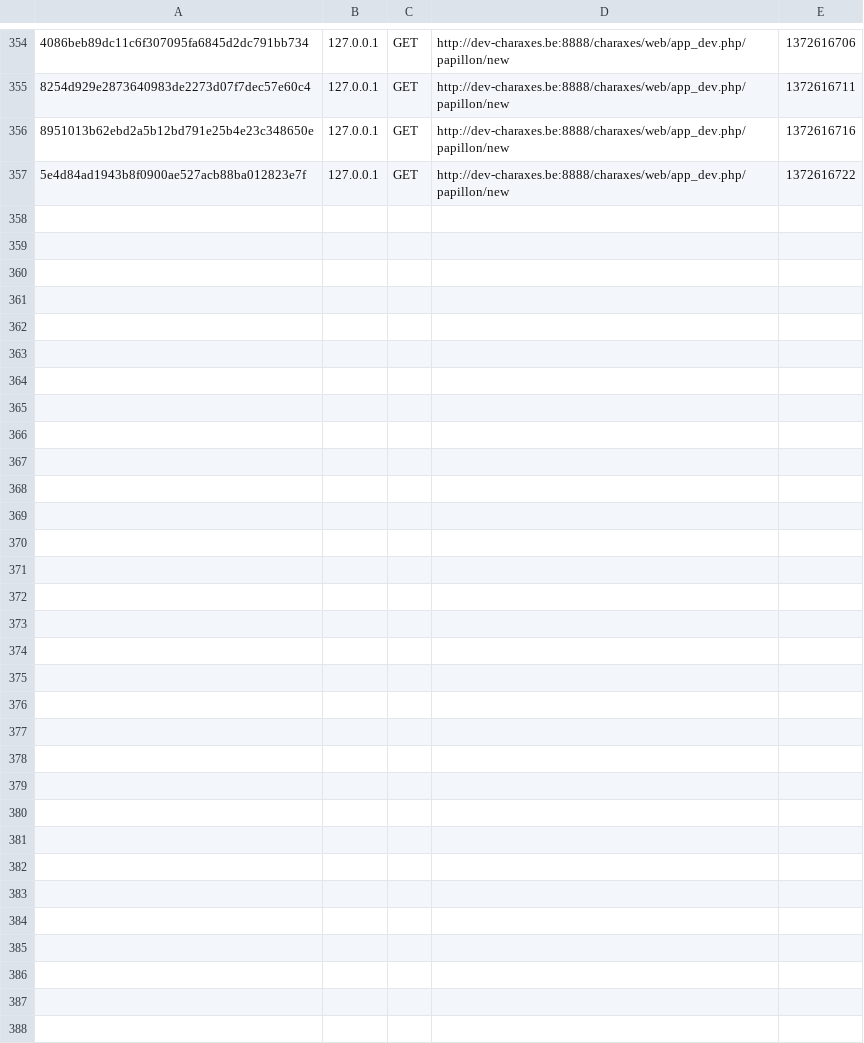
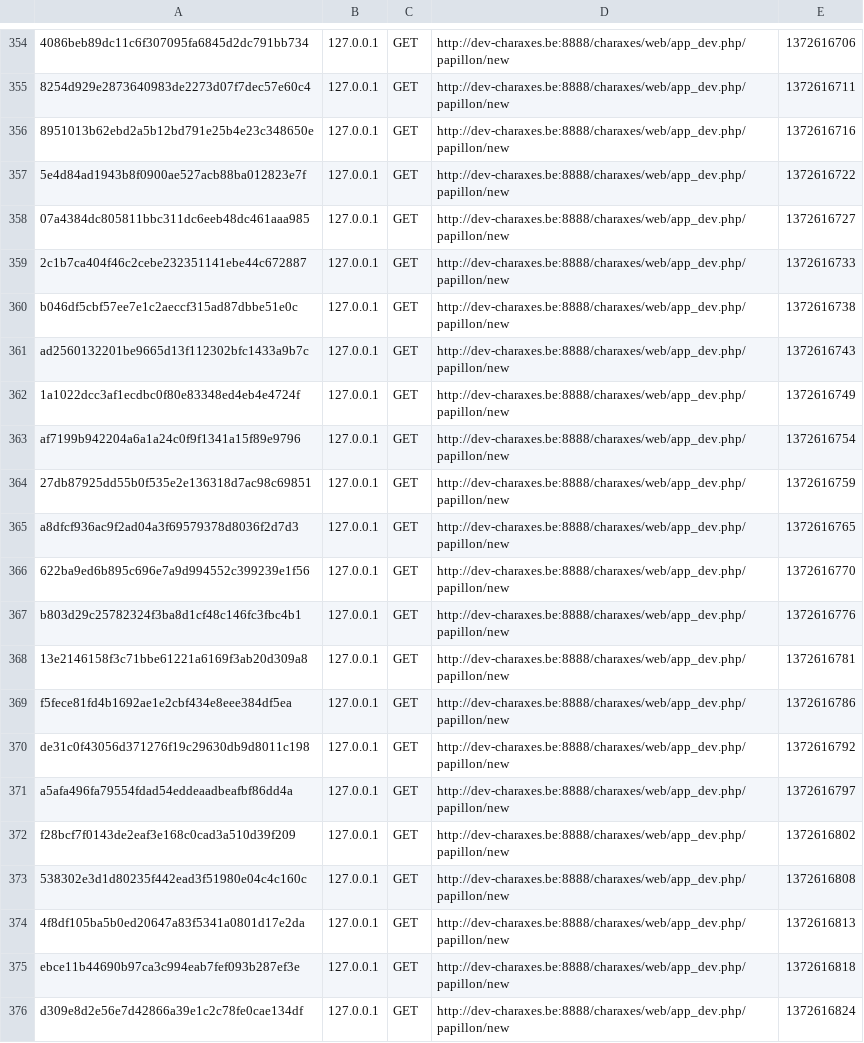
Before and after one commit to Slash-X/2013CXSC, a CSV file: app/cache/dev/profiler/index.csv, drawn as a sheet; only a part is shown, gaps mark what is left out; the diff names each change by its address in the sheet, - before the commit and + after, or states it on an @@ line.

```diff
--- a/app/cache/dev/profiler/index.csv
+++ b/app/cache/dev/profiler/index.csv
+row 358: 07a4384dc805811bbc311dc6eeb48dc461aaa985 | 127.0.0.1 | GET | http://dev-charaxes.be:8888/charaxes/web/app_dev.php/papillon/new | 1372616727
+row 359: 2c1b7ca404f46c2cebe232351141ebe44c672887 | 127.0.0.1 | GET | http://dev-charaxes.be:8888/charaxes/web/app_dev.php/papillon/new | 1372616733
+row 360: b046df5cbf57ee7e1c2aeccf315ad87dbbe51e0c | 127.0.0.1 | GET | http://dev-charaxes.be:8888/charaxes/web/app_dev.php/papillon/new | 1372616738
+row 361: ad2560132201be9665d13f112302bfc1433a9b7c | 127.0.0.1 | GET | http://dev-charaxes.be:8888/charaxes/web/app_dev.php/papillon/new | 1372616743
+row 362: 1a1022dcc3af1ecdbc0f80e83348ed4eb4e4724f | 127.0.0.1 | GET | http://dev-charaxes.be:8888/charaxes/web/app_dev.php/papillon/new | 1372616749
+row 363: af7199b942204a6a1a24c0f9f1341a15f89e9796 | 127.0.0.1 | GET | http://dev-charaxes.be:8888/charaxes/web/app_dev.php/papillon/new | 1372616754
+row 364: 27db87925dd55b0f535e2e136318d7ac98c69851 | 127.0.0.1 | GET | http://dev-charaxes.be:8888/charaxes/web/app_dev.php/papillon/new | 1372616759
+row 365: a8dfcf936ac9f2ad04a3f69579378d8036f2d7d3 | 127.0.0.1 | GET | http://dev-charaxes.be:8888/charaxes/web/app_dev.php/papillon/new | 1372616765
+row 366: 622ba9ed6b895c696e7a9d994552c399239e1f56 | 127.0.0.1 | GET | http://dev-charaxes.be:8888/charaxes/web/app_dev.php/papillon/new | 1372616770
+row 367: b803d29c25782324f3ba8d1cf48c146fc3fbc4b1 | 127.0.0.1 | GET | http://dev-charaxes.be:8888/charaxes/web/app_dev.php/papillon/new | 1372616776
+row 368: 13e2146158f3c71bbe61221a6169f3ab20d309a8 | 127.0.0.1 | GET | http://dev-charaxes.be:8888/charaxes/web/app_dev.php/papillon/new | 1372616781
+row 369: f5fece81fd4b1692ae1e2cbf434e8eee384df5ea | 127.0.0.1 | GET | http://dev-charaxes.be:8888/charaxes/web/app_dev.php/papillon/new | 1372616786
+row 370: de31c0f43056d371276f19c29630db9d8011c198 | 127.0.0.1 | GET | http://dev-charaxes.be:8888/charaxes/web/app_dev.php/papillon/new | 1372616792
+row 371: a5afa496fa79554fdad54eddeaadbeafbf86dd4a | 127.0.0.1 | GET | http://dev-charaxes.be:8888/charaxes/web/app_dev.php/papillon/new | 1372616797
+row 372: f28bcf7f0143de2eaf3e168c0cad3a510d39f209 | 127.0.0.1 | GET | http://dev-charaxes.be:8888/charaxes/web/app_dev.php/papillon/new | 1372616802
+row 373: 538302e3d1d80235f442ead3f51980e04c4c160c | 127.0.0.1 | GET | http://dev-charaxes.be:8888/charaxes/web/app_dev.php/papillon/new | 1372616808
+row 374: 4f8df105ba5b0ed20647a83f5341a0801d17e2da | 127.0.0.1 | GET | http://dev-charaxes.be:8888/charaxes/web/app_dev.php/papillon/new | 1372616813
+row 375: ebce11b44690b97ca3c994eab7fef093b287ef3e | 127.0.0.1 | GET | http://dev-charaxes.be:8888/charaxes/web/app_dev.php/papillon/new | 1372616818
+row 376: d309e8d2e56e7d42866a39e1c2c78fe0cae134df | 127.0.0.1 | GET | http://dev-charaxes.be:8888/charaxes/web/app_dev.php/papillon/new | 1372616824
```
Also changed, not shown: 21 other files.
